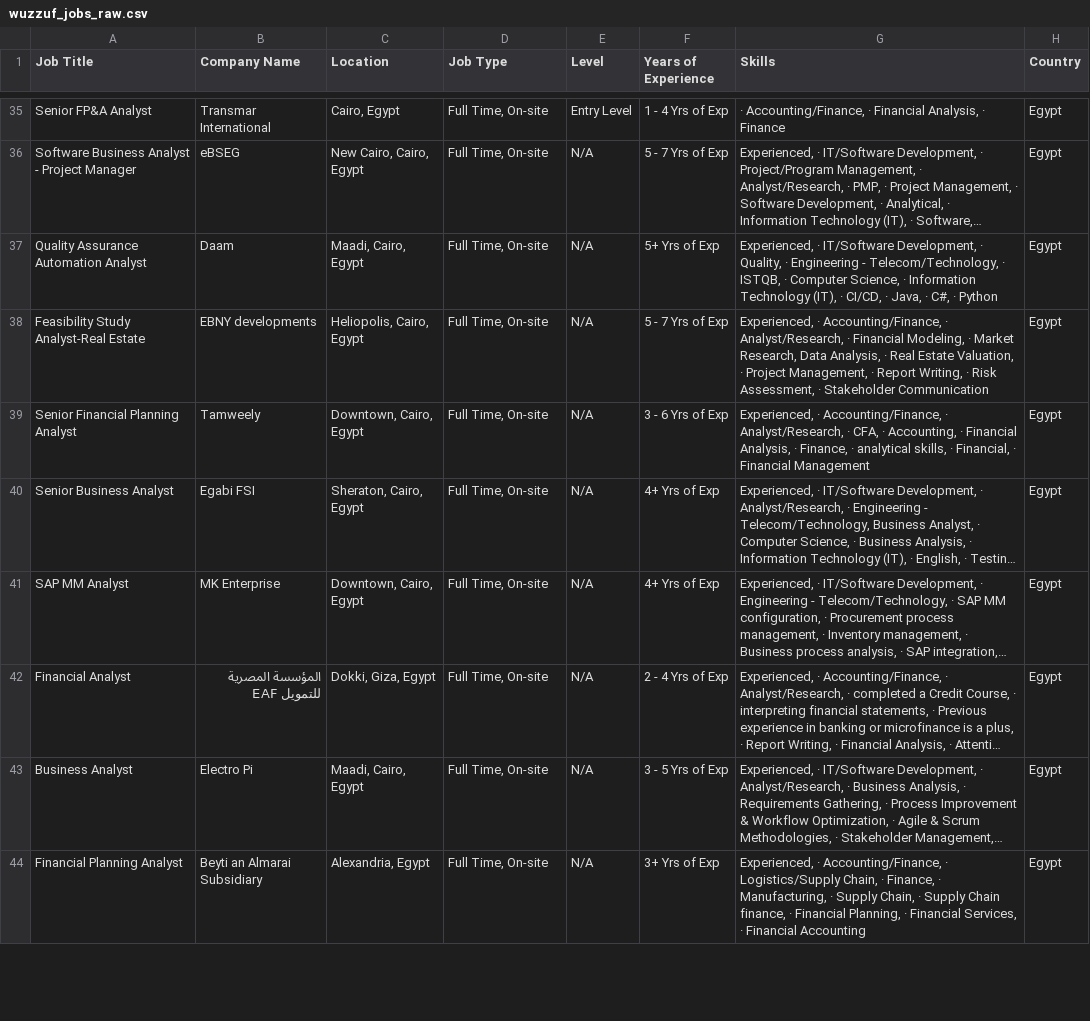
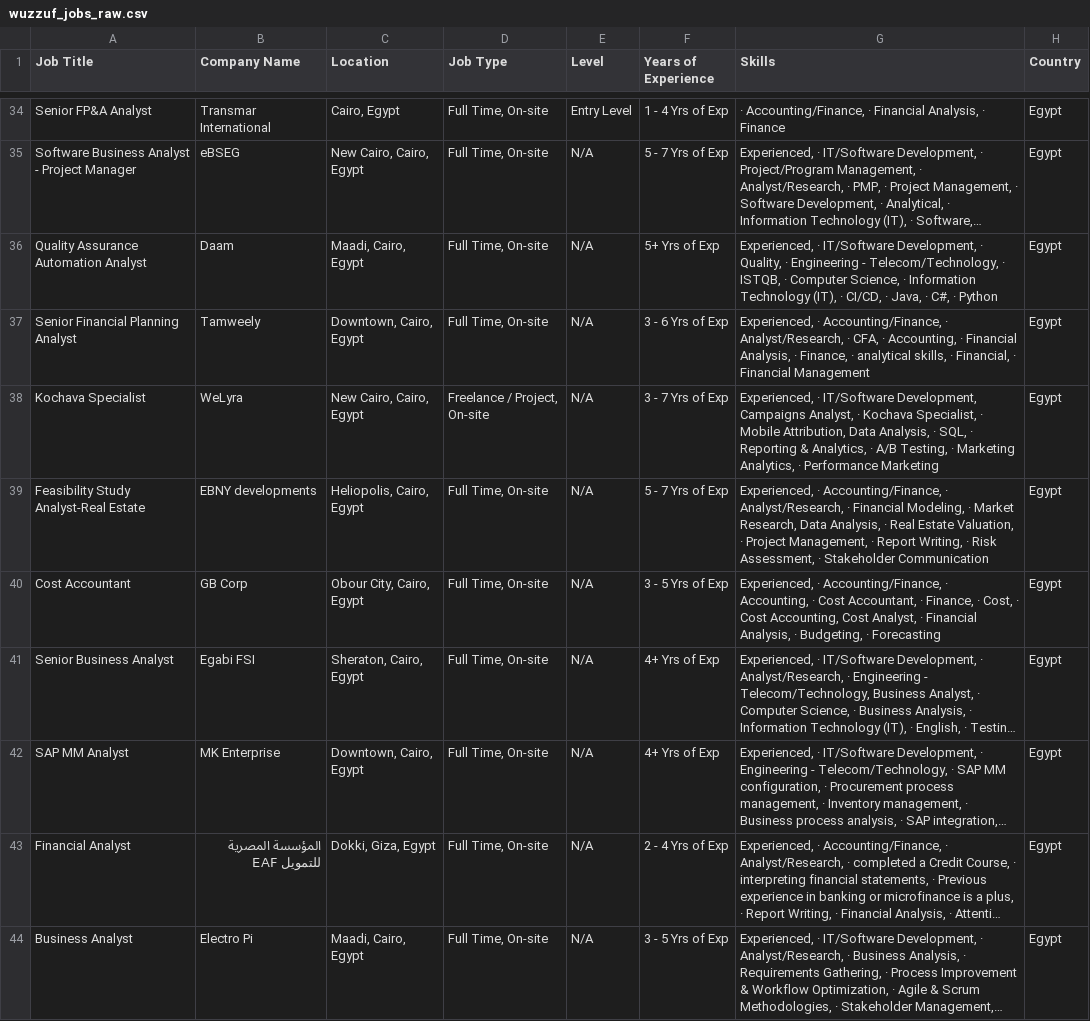
Before and after one commit to ahmedtarek-mel/Wuzzuf-Job-Market-Analysis, a CSV file: data/wuzzuf_jobs_raw.csv, drawn as a sheet; only a part is shown, gaps mark what is left out; the shorter side is filled out with more unchanged rows; long unchanged cells end in …; addresses are those after the commit; the diff covers the shown part only; the diff names each change by its address in the sheet, - before the commit and + after, or states it on an @@ line.

```diff
--- a/data/wuzzuf_jobs_raw.csv
+++ b/data/wuzzuf_jobs_raw.csv
+row 37: Senior Financial Planning Analyst | Tamweely | Downtown, Cairo, Egypt | Full Time, On-site | N/A | 3 - 6 Yrs of Exp | Experienced, · Accounting/Finance, · Analyst/Research, · CFA, · Accounting, · Financial Analysis, · Finance, · analytical skills, · Financial, · Financial Management | Egypt
+row 38: Kochava Specialist | WeLyra | New Cairo, Cairo, Egypt | Freelance / Project, On-site | N/A | 3 - 7 Yrs of Exp | Experienced, · IT/Software Development, Campaigns Analyst, · Kochava Specialist, · Mobile Attribution, Data Analysis, · SQL, · Reporting & Analytics, · A/B Testing, · Marketing Analytics, · Performance Marketing | Egypt
-A40 (Job Title): Senior Financial Planning Analyst
+A40 (Job Title): Cost Accountant
-B40 (Company Name): Tamweely
+B40 (Company Name): GB Corp
-C40 (Location): Downtown, Cairo, Egypt
+C40 (Location): Obour City, Cairo, Egypt
-F40 (Years of Experience): 3 - 6 Yrs of Exp
+F40 (Years of Experience): 3 - 5 Yrs of Exp
-G40 (Skills): …Accounting/Finance, · Analyst/Research, · CFA, · Accounting, · Financial Analysis, · Finance, · analytical skills, · Financial, · Financial Management
+G40 (Skills): …Accounting/Finance, · Accounting, · Cost Accountant, · Finance, · Cost, · Cost Accounting, Cost Analyst, · Financial Analysis, · Budgeting, · Forecasting
```
Also changed, not shown: 3 added rows, 8 removed rows and 9 moved rows elsewhere in this file.
